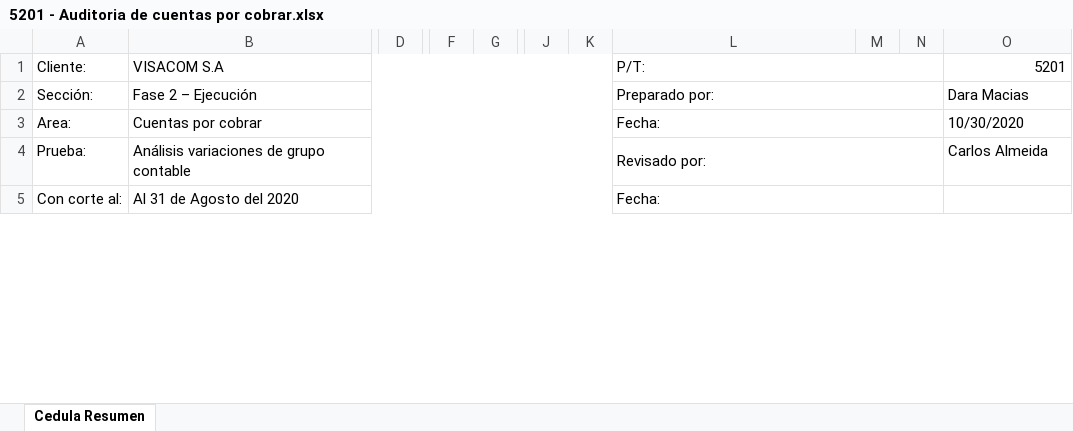
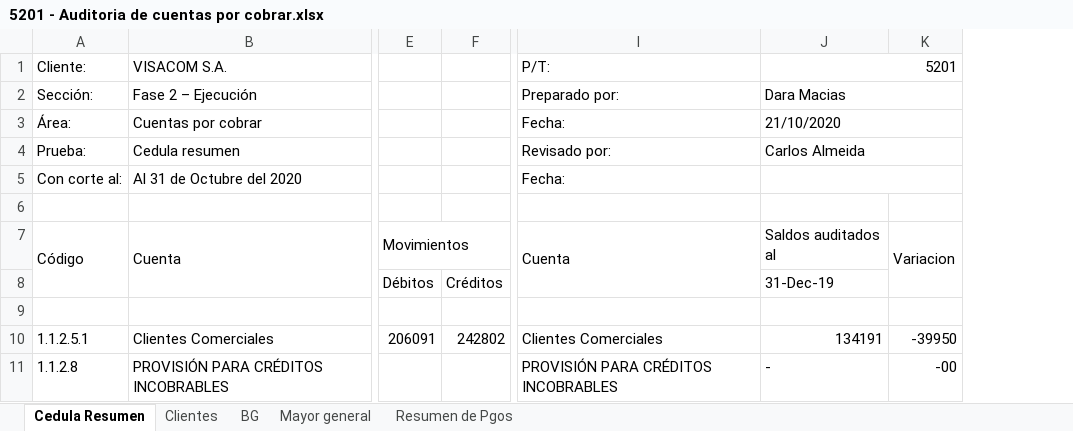
Before and after one commit to cesarleon911/VISACOM, an Excel workbook: FASE II - Ejecucion/5000 Activos/5200 Cuentas por Cobrar/5201 - Auditoria de cuentas por cobrar.xlsx, sheet Cedula Resumen, drawn as a sheet; only a part is shown, gaps mark what is left out; values as stored, in another font and other column widths than the file's, no cell formats; conditional formats not drawn; removed rows and columns are numbered as before the commit, all else as after; rows hold the shown columns only; the diff covers the shown part only; the diff names each change by its address in the sheet, - before the commit and + after, or states it on an @@ line.

```diff
--- a/FASE II - Ejecucion/5000 Activos/5200 Cuentas por Cobrar/5201 - Auditoria de cuentas por cobrar.xlsx (sheet Cedula Resumen)
+++ b/FASE II - Ejecucion/5000 Activos/5200 Cuentas por Cobrar/5201 - Auditoria de cuentas por cobrar.xlsx (sheet Cedula Resumen)
+sheet tab: Clientes
+sheet tab: BG
+sheet tab: Mayor general
+sheet tab: Resumen de Pgos
-column D, empty
-column F, empty
-column G, empty
+column E, empty
+column F, empty
-column J, empty
-column K, empty
-column M, empty
-column N, empty
+column K, empty
-B1: VISACOM S.A
+B1: VISACOM S.A.
-B1:K1 merged
-L1:N1 merged
+J1:K1 merged
-B2:K2 merged
-L2:N2 merged
+J2:K2 merged
-A3 (Cliente:): Area:
+A3 (Cliente:): Área:
-B3:K3 merged
-L3:N3 merged
-J3 (5201): 10/30/2020
+J3 (5201): 21/10/2020
+J3:K3 merged
-B4 (VISACOM S.A.): Análisis variaciones de grupo contable
+B4 (VISACOM S.A.): Cedula resumen
-B4:K4 merged
-L4:N4 merged
+J4:K4 merged
-B5 (VISACOM S.A.): Al 31 de Agosto del 2020
+B5 (VISACOM S.A.): Al 31 de Octubre del 2020
-B5:K5 merged
-L5:N5 merged
+J5:K5 merged
+row 6: (empty)
+row 7: Código | Cuenta | Movimientos |  | Cuenta | Saldos auditados al | Variacion
+row 8:  |  | Débitos | Créditos |  | 31-Dec-19
+row 9: (empty)
+row 10: 1.1.2.5.1 | Clientes Comerciales | 206091 | 242802 | Clientes Comerciales | 134191 | -39950
+row 11: 1.1.2.8 | PROVISIÓN PARA CRÉDITOS INCOBRABLES |  |  | PROVISIÓN PARA CRÉDITOS INCOBRABLES | - | -00
```
Also changed, not shown: 28 added rows, 43 removed rows and 3 moved rows elsewhere in this sheet, cell formats, charts or pictures, 1 other file.
